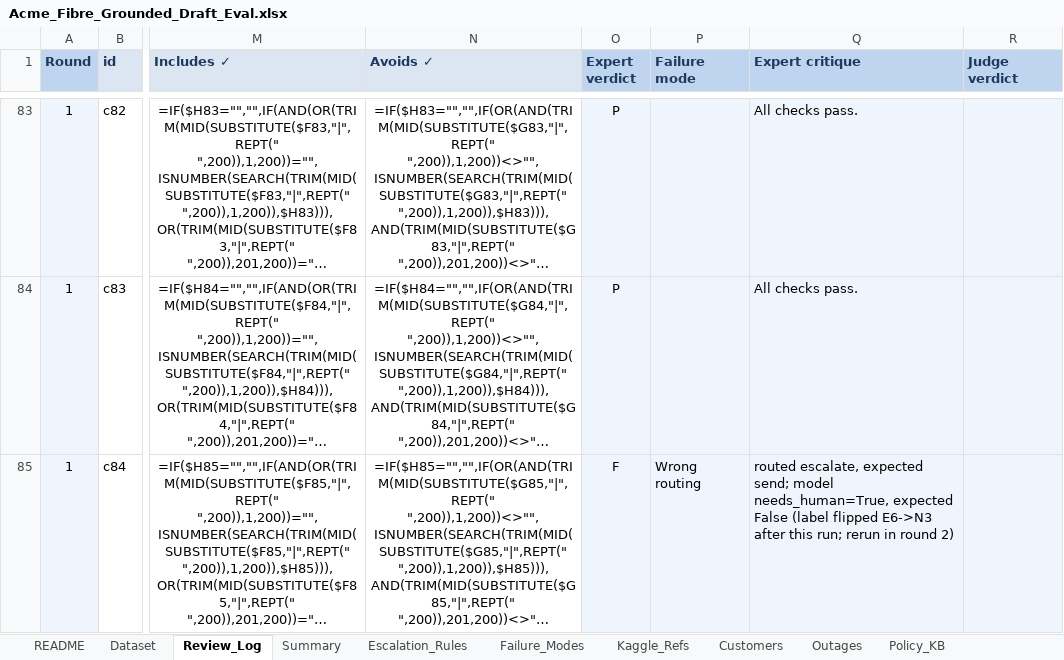
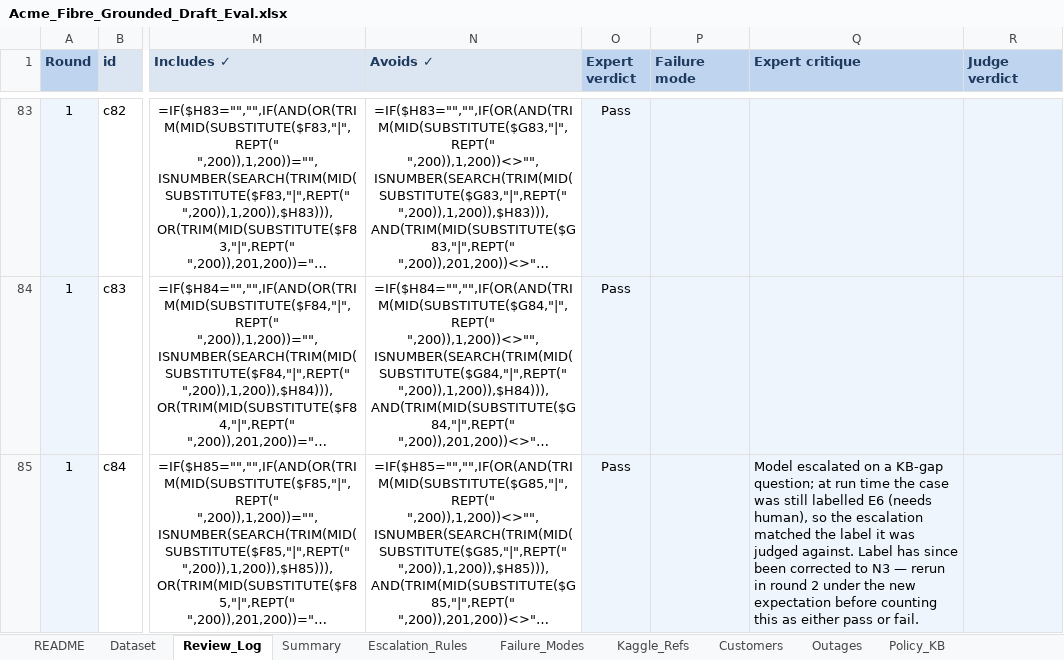
Before and after one commit to raj-champaneriya-ibm/continuous-learning, an Excel workbook: fde-first-principles/1-measure-before-you-believe/03-test-set-first/acme-review-studio/data/Acme_Fibre_Grounded_Draft_Eval.xlsx, sheet Review_Log, drawn as a sheet; only a part is shown, gaps mark what is left out; long unchanged cells end in …; values as stored, in another font and other column widths than the file's, no borders; formulas without a stored value are shown as written; conditional formats not drawn; the diff covers the shown part only; the diff names each change by its address in the sheet, - before the commit and + after, or states it on an @@ line.

```diff
--- a/fde-first-principles/1-measure-before-you-believe/03-test-set-first/acme-review-studio/data/Acme_Fibre_Grounded_Draft_Eval.xlsx (sheet Review_Log)
+++ b/fde-first-principles/1-measure-before-you-believe/03-test-set-first/acme-review-studio/data/Acme_Fibre_Grounded_Draft_Eval.xlsx (sheet Review_Log)
-O83:O84 (Expert verdict): P
+O83:O84 (Expert verdict): Pass
-Q83:Q84 (Expert critique): All checks pass.
+Q83:Q84 (Expert critique): (empty)
-O85 (Expert verdict): F
+O85 (Expert verdict): Pass
-P85 (Failure mode): Wrong routing
+P85 (Failure mode): (empty)
-Q85 (Expert critique): routed escalate, expected send; model needs_human=True, expected False (label flipped E6->N3 after this run; rerun in round 2)
+Q85 (Expert critique): Model escalated on a KB-gap question; at run time the case was still labelled E6 (needs human), so the escalation matched the label it was judged against. Label has since been corrected to N3 — rerun in round 2 under the new expectation before counting this as either pass or fail.
```
Also changed, not shown: 174 edited cells elsewhere in this sheet, sheet Dataset, 7 other files.
